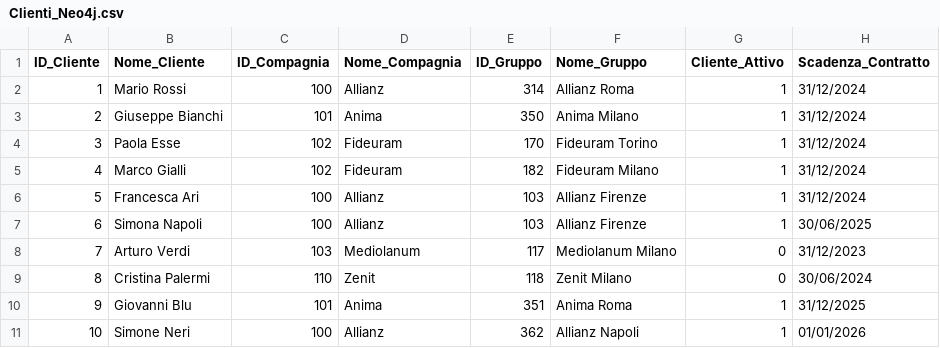
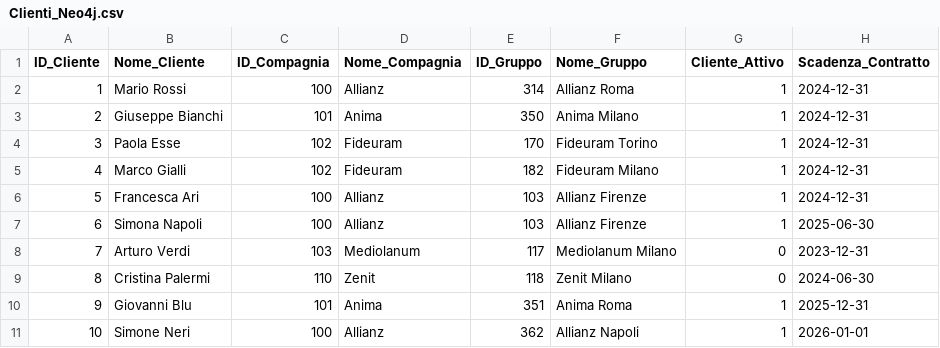
Before and after one commit to AlexSo79/investmentdata, a CSV file: Clienti_Neo4j.csv, drawn as a sheet.

Commit message:
Add files via upload

```diff
--- a/Clienti_Neo4j.csv
+++ b/Clienti_Neo4j.csv
@@ -1,11 +1,11 @@
 ID_Cliente,Nome_Cliente,ID_Compagnia,Nome_Compagnia,ID_Gruppo,Nome_Gruppo,Cliente_Attivo,Scadenza_Contratto
-1,Mario Rossi,100,Allianz,314,Allianz Roma,1,31/12/2024
-2,Giuseppe Bianchi,101,Anima,350,Anima Milano,1,31/12/2024
-3,Paola Esse,102,Fideuram,170,Fideuram Torino,1,31/12/2024
-4,Marco Gialli,102,Fideuram,182,Fideuram Milano,1,31/12/2024
-5,Francesca Ari,100,Allianz,103,Allianz Firenze,1,31/12/2024
-6,Simona Napoli,100,Allianz,103,Allianz Firenze,1,30/06/2025
-7,Arturo Verdi,103,Mediolanum,117,Mediolanum Milano,0,31/12/2023
-8,Cristina Palermi,110,Zenit,118,Zenit Milano,0,30/06/2024
-9,Giovanni Blu,101,Anima,351,Anima Roma,1,31/12/2025
-10,Simone Neri,100,Allianz,362,Allianz Napoli,1,01/01/2026
+1,Mario Rossi,100,Allianz,314,Allianz Roma,1,2024-12-31
+2,Giuseppe Bianchi,101,Anima,350,Anima Milano,1,2024-12-31
+3,Paola Esse,102,Fideuram,170,Fideuram Torino,1,2024-12-31
+4,Marco Gialli,102,Fideuram,182,Fideuram Milano,1,2024-12-31
+5,Francesca Ari,100,Allianz,103,Allianz Firenze,1,2024-12-31
+6,Simona Napoli,100,Allianz,103,Allianz Firenze,1,2025-06-30
+7,Arturo Verdi,103,Mediolanum,117,Mediolanum Milano,0,2023-12-31
+8,Cristina Palermi,110,Zenit,118,Zenit Milano,0,2024-06-30
+9,Giovanni Blu,101,Anima,351,Anima Roma,1,2025-12-31
+10,Simone Neri,100,Allianz,362,Allianz Napoli,1,2026-01-01
```
